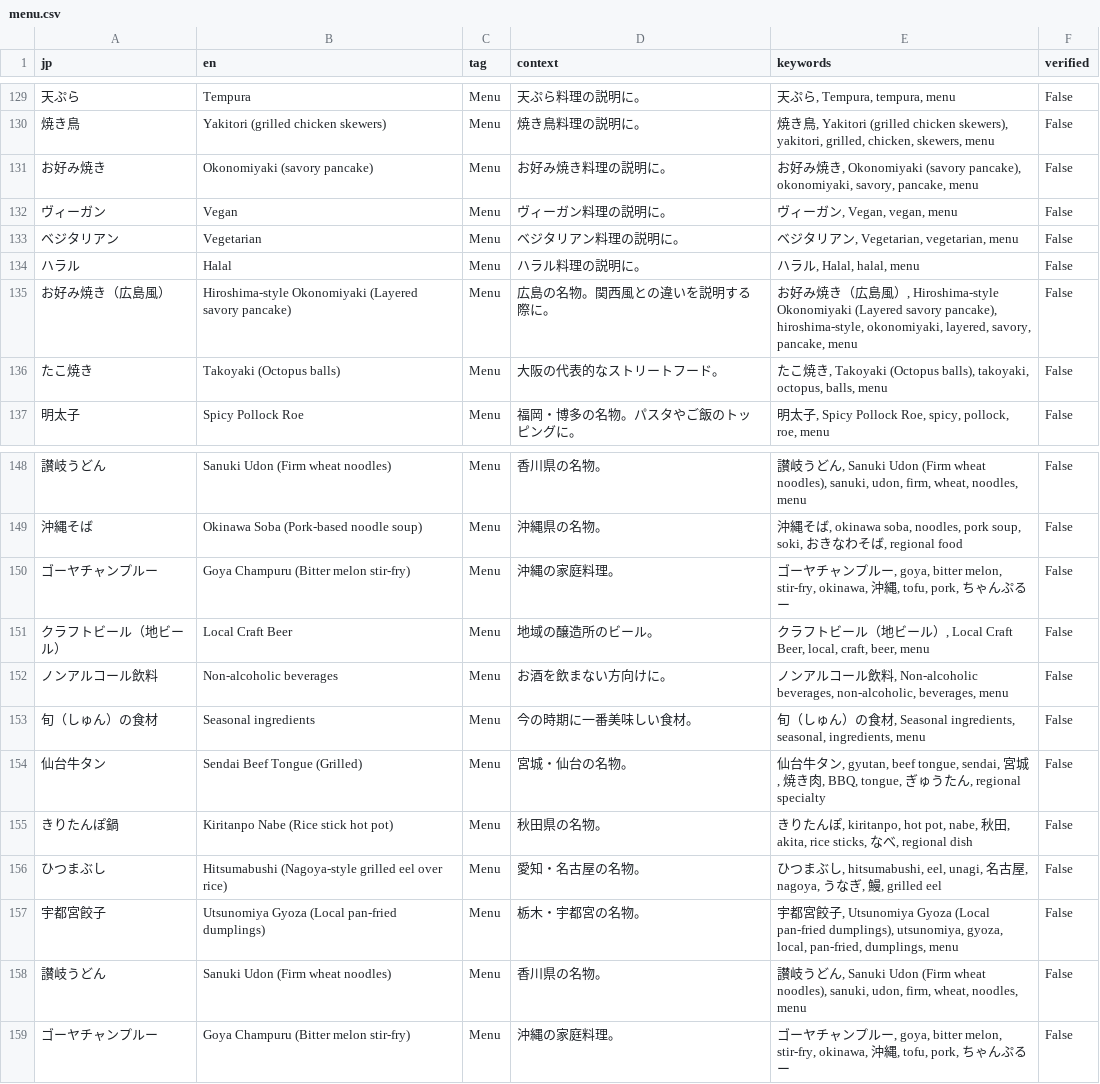
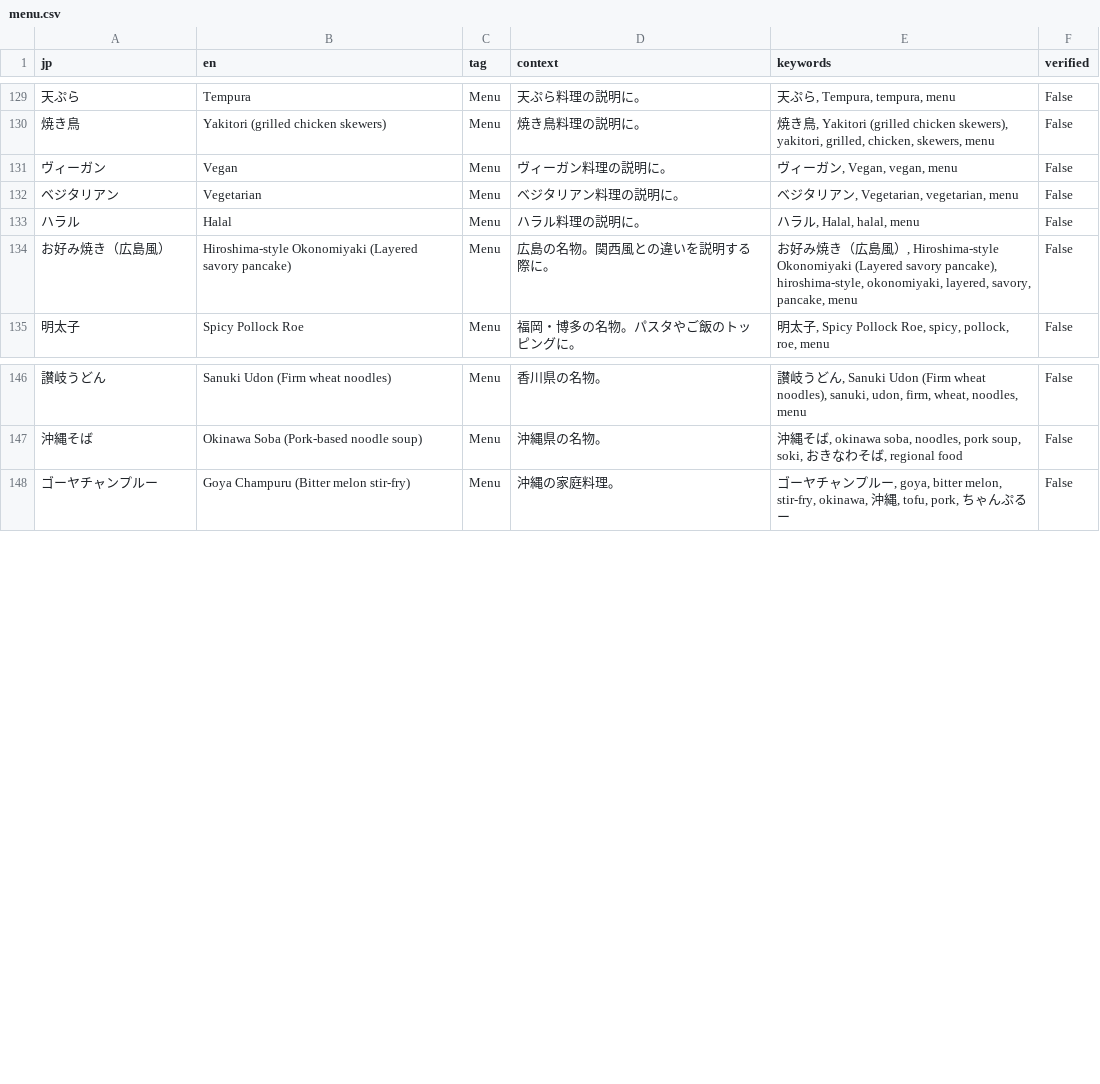
Before and after one commit to eikan-project/eikan, a CSV file: data/csv/menu.csv, drawn as a sheet; only a part is shown, gaps mark what is left out.

```diff
--- a/data/csv/menu.csv
+++ b/data/csv/menu.csv
@@ -130,3 +130,2 @@
 焼き鳥,Yakitori (grilled chicken skewers),Menu,焼き鳥料理の説明に。,"焼き鳥, Yakitori (grilled chicken skewers), yakitori, grilled, chicken, skewers, menu",False
-お好み焼き,Okonomiyaki (savory pancake),Menu,お好み焼き料理の説明に。,"お好み焼き, Okonomiyaki (savory pancake), okonomiyaki, savory, pancake, menu",False
 ヴィーガン,Vegan,Menu,ヴィーガン料理の説明に。,"ヴィーガン, Vegan, vegan, menu",False
@@ -135,3 +134,2 @@
 お好み焼き（広島風）,Hiroshima-style Okonomiyaki (Layered savory pancake),Menu,広島の名物。関西風との違いを説明する際に。,"お好み焼き（広島風）, Hiroshima-style Okonomiyaki (Layered savory pancake), hiroshima-style, okonomiyaki, layered, savory, pancake, menu",False
-たこ焼き,Takoyaki (Octopus balls),Menu,大阪の代表的なストリートフード。,"たこ焼き, Takoyaki (Octopus balls), takoyaki, octopus, balls, menu",False
 明太子,Spicy Pollock Roe,Menu,福岡・博多の名物。パスタやご飯のトッピングに。,"明太子, Spicy Pollock Roe, spicy, pollock, roe, menu",False
@@ -149,11 +147,2 @@
 沖縄そば,Okinawa Soba (Pork-based noodle soup),Menu,沖縄県の名物。,"沖縄そば, okinawa soba, noodles, pork soup, soki, おきなわそば, regional food",False
-ゴーヤチャンプルー,Goya Champuru (Bitter melon stir-fry),Menu,沖縄の家庭料理。,"ゴーヤチャンプルー, goya, bitter melon, stir-fry, okinawa, 沖縄, tofu, pork, ちゃんぷるー",False
-クラフトビール（地ビール）,Local Craft Beer,Menu,地域の醸造所のビール。,"クラフトビール（地ビール）, Local Craft Beer, local, craft, beer, menu",False
-ノンアルコール飲料,Non-alcoholic beverages,Menu,お酒を飲まない方向けに。,"ノンアルコール飲料, Non-alcoholic beverages, non-alcoholic, beverages, menu",False
-旬（しゅん）の食材,Seasonal ingredients,Menu,今の時期に一番美味しい食材。,"旬（しゅん）の食材, Seasonal ingredients, seasonal, ingredients, menu",False
-仙台牛タン,Sendai Beef Tongue (Grilled),Menu,宮城・仙台の名物。,"仙台牛タン, gyutan, beef tongue, sendai, 宮城, 焼き肉, BBQ, tongue, ぎゅうたん, regional specialty",False
-きりたんぽ鍋,Kiritanpo Nabe (Rice stick hot pot),Menu,秋田県の名物。,"きりたんぽ, kiritanpo, hot pot, nabe, 秋田, akita, rice sticks, なべ, regional dish",False
-ひつまぶし,Hitsumabushi (Nagoya-style grilled eel over rice),Menu,愛知・名古屋の名物。,"ひつまぶし, hitsumabushi, eel, unagi, 名古屋, nagoya, うなぎ, 鰻, grilled eel",False
-宇都宮餃子,Utsunomiya Gyoza (Local pan-fried dumplings),Menu,栃木・宇都宮の名物。,"宇都宮餃子, Utsunomiya Gyoza (Local pan-fried dumplings), utsunomiya, gyoza, local, pan-fried, dumplings, menu",False
-讃岐うどん,Sanuki Udon (Firm wheat noodles),Menu,香川県の名物。,"讃岐うどん, Sanuki Udon (Firm wheat noodles), sanuki, udon, firm, wheat, noodles, menu",False
 ゴーヤチャンプルー,Goya Champuru (Bitter melon stir-fry),Menu,沖縄の家庭料理。,"ゴーヤチャンプルー, goya, bitter melon, stir-fry, okinawa, 沖縄, tofu, pork, ちゃんぷるー",False
```
Also changed, not shown: 3 other files.
